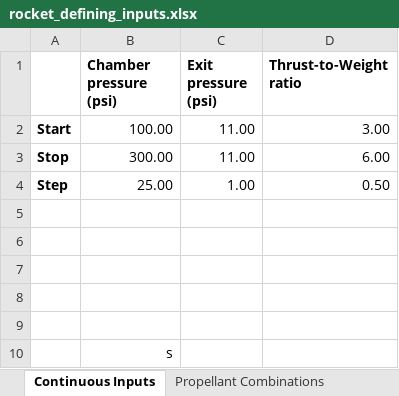
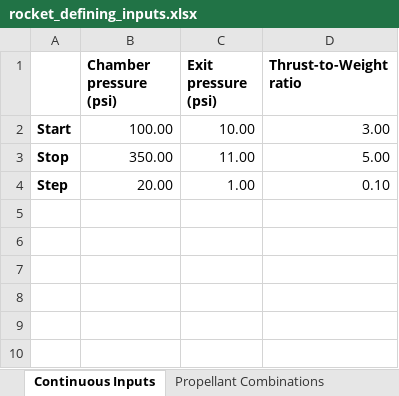
Before and after one commit to Purdue-Space-Program/PSPL_Rocket_4_Sizing, an Excel workbook: data/inputs/rocket_defining_inputs.xlsx, sheet Continuous Inputs, drawn as a sheet; values as stored, in another font and other column widths than the file's, no borders; the diff names each change by its address in the sheet, - before the commit and + after, or states it on an @@ line.

Commit message:
chamber

```diff
--- a/data/inputs/rocket_defining_inputs.xlsx (sheet Continuous Inputs)
+++ b/data/inputs/rocket_defining_inputs.xlsx (sheet Continuous Inputs)
-C2 (Exit pressure (psi)): 11.00
+C2 (Exit pressure (psi)): 10.00
-B3 (Chamber pressure (psi)): 300.00
+B3 (Chamber pressure (psi)): 350.00
-D3 (Thrust-to-Weight ratio): 6.00
+D3 (Thrust-to-Weight ratio): 5.00
-B4 (Chamber pressure (psi)): 25.00
+B4 (Chamber pressure (psi)): 20.00
-D4 (Thrust-to-Weight ratio): 0.50
+D4 (Thrust-to-Weight ratio): 0.10
-row 5: (empty)
-row 6: (empty)
-row 7: (empty)
-row 8: (empty)
-row 9: (empty)
-row 10:  | s
```
Also changed, not shown: sheet COPVs, sheet Tank Walls, sheet Limits, sheet Propellant Combinations, 4 other files.
